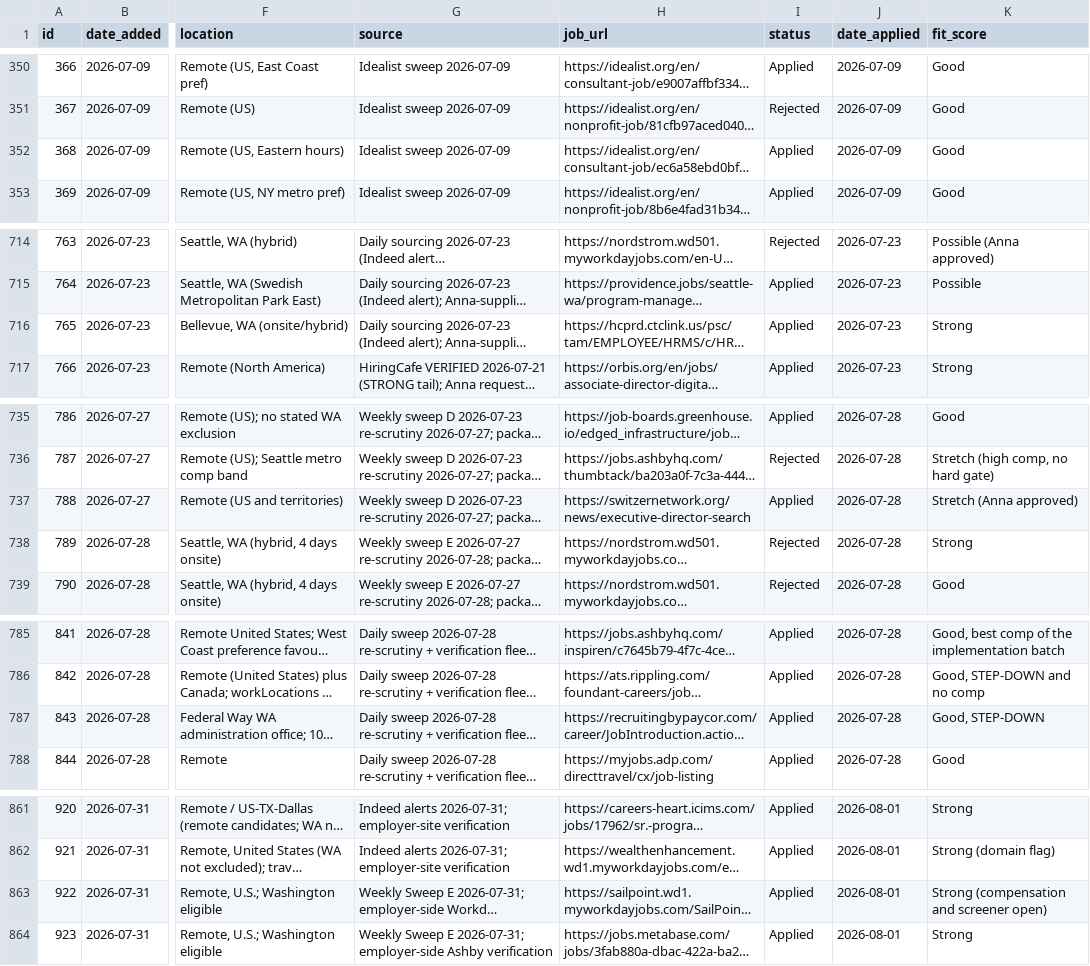
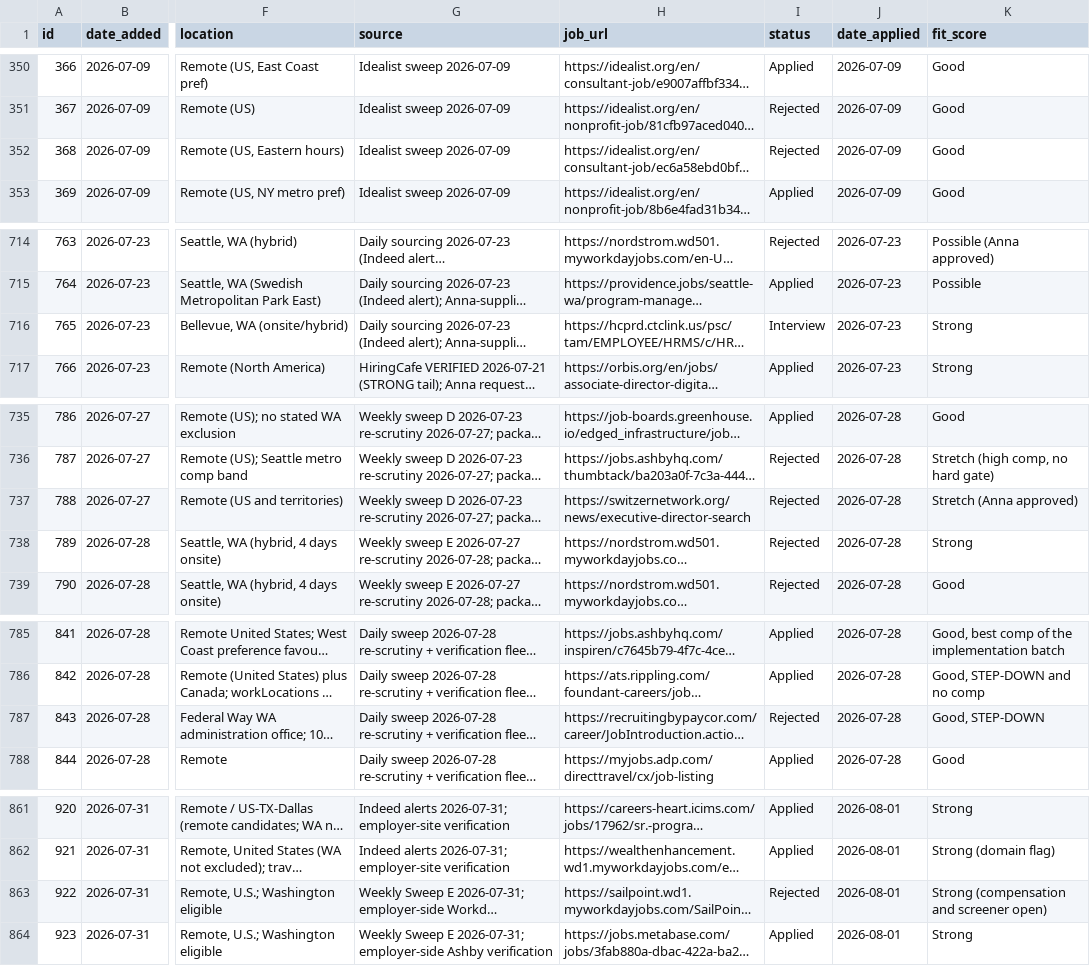
Before and after one commit to undrsky/t32tfoes3m, a CSV file: applications_tracker.csv, drawn as a sheet; only a part is shown, gaps mark what is left out; long unchanged cells end in …; the diff covers the shown part only; the diff names each change by its address in the sheet, - before the commit and + after, or states it on an @@ line.

Commit message:
Update application tracker from Job Intelligence

```diff
--- a/applications_tracker.csv
+++ b/applications_tracker.csv
-I352 (status): Applied
+I352 (status): Rejected
-I716 (status): Applied
+I716 (status): Interview
-I737 (status): Applied
+I737 (status): Rejected
-I787 (status): Applied
+I787 (status): Rejected
-I863 (status): Applied
+I863 (status): Rejected
```
Also changed, not shown: 8 added rows and 9 edited cells elsewhere in this file.
